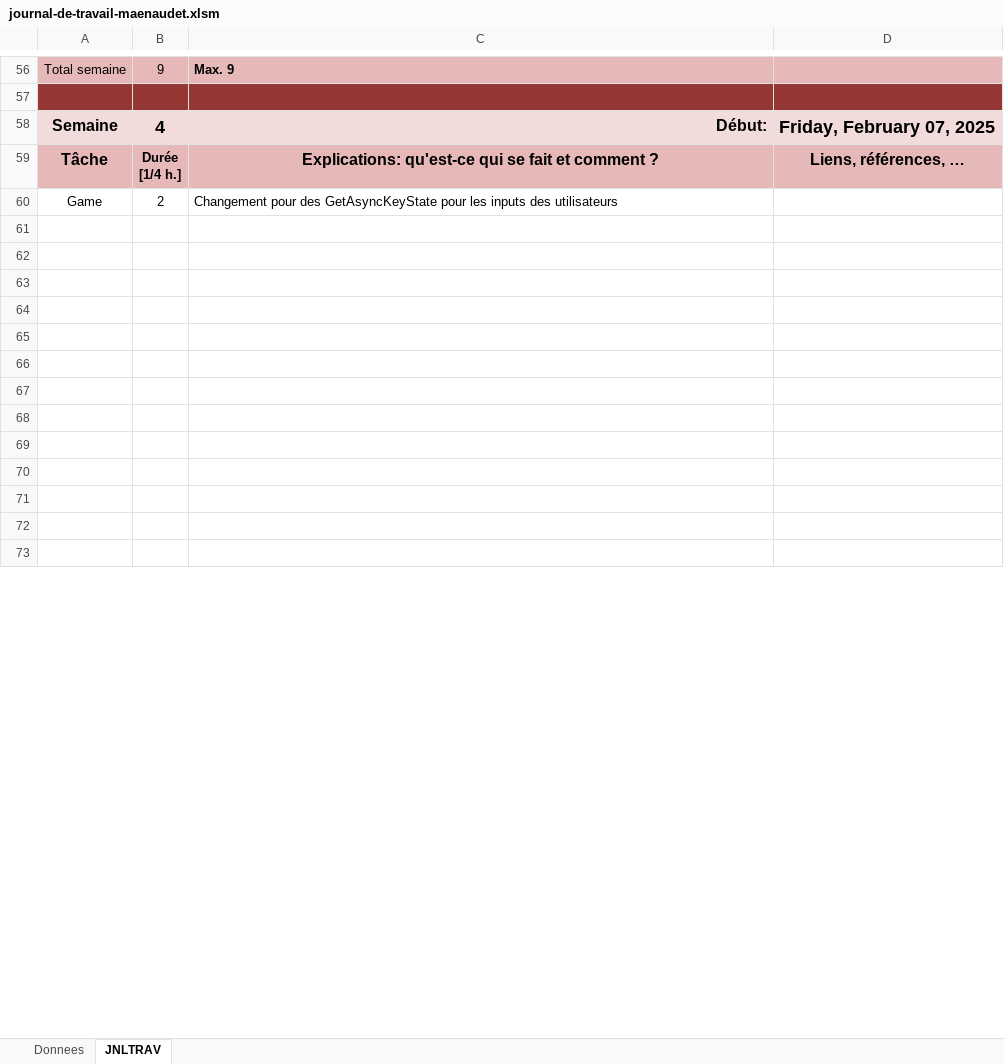
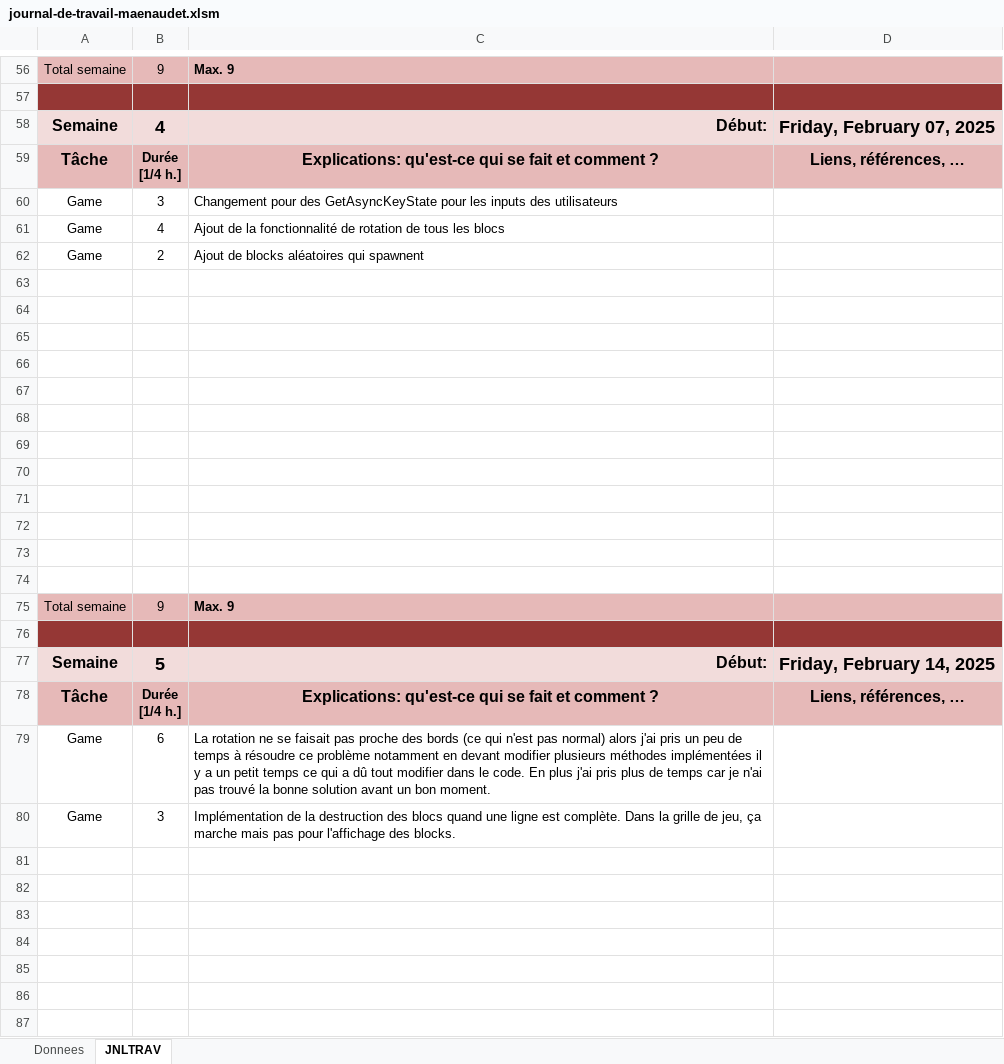
Before and after one commit to NovaNoctua/Tetris, an Excel workbook: Doc/journal-de-travail-maenaudet.xlsm, sheet JNLTRAV, drawn as a sheet; only a part is shown, gaps mark what is left out; the shorter side is filled out with more unchanged rows; values as stored, in another font and other column widths than the file's, no borders; charts and pictures not drawn; addresses are those after the commit; the diff covers the shown part only; the diff names each change by its address in the sheet, - before the commit and + after, or states it on an @@ line.

Commit message:
fix(rotation): la rotation marche bien, feat(logique du jeu) : les lignes s'effacent quand elles sont complètes dans la grille mais pas l'affichage des blocks

```diff
--- a/Doc/journal-de-travail-maenaudet.xlsm (sheet JNLTRAV)
+++ b/Doc/journal-de-travail-maenaudet.xlsm (sheet JNLTRAV)
+row 60: Game | 3 | Changement pour des GetAsyncKeyState pour les inputs des utilisateurs
+row 61: Game | 4 | Ajout de la fonctionnalité de rotation de tous les blocs
-C62: Changement pour des GetAsyncKeyState pour les inputs des utilisateurs
+C62: Ajout de blocks aléatoires qui spawnent
+row 63: (empty)
+row 64: (empty)
+row 65: (empty)
+row 66: (empty)
+row 67: (empty)
+row 68: (empty)
+row 69: (empty)
+row 70: (empty)
+row 71: (empty)
+row 72: (empty)
+row 73: (empty)
+row 74: (empty)
+row 75: Total semaine | 9 | Max. 9
+row 76: (empty)
+row 79: Game | 6 | La rotation ne se faisait pas proche des bords (ce qui n'est pas normal) alors j'ai pris un peu de temps à résoudre ce problème notamment en devant modifier plusieurs méthodes implémentées il y a un petit temps ce qui a dû tout modifier dans le code. En plus j'ai pris plus de temps car je n'ai pas trouvé la bonne solution avant un bon moment.
+row 80: Game | 3 | Implémentation de la destruction des blocs quand une ligne est complète. Dans la grille de jeu, ça marche mais pas pour l'affichage des blocks.
```
Also changed, not shown: 18 removed rows and 1 edited cell elsewhere in this sheet, charts or pictures, 11 other files.
